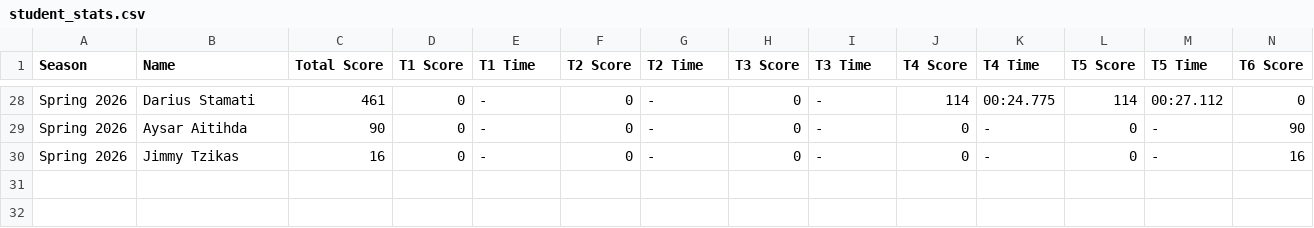
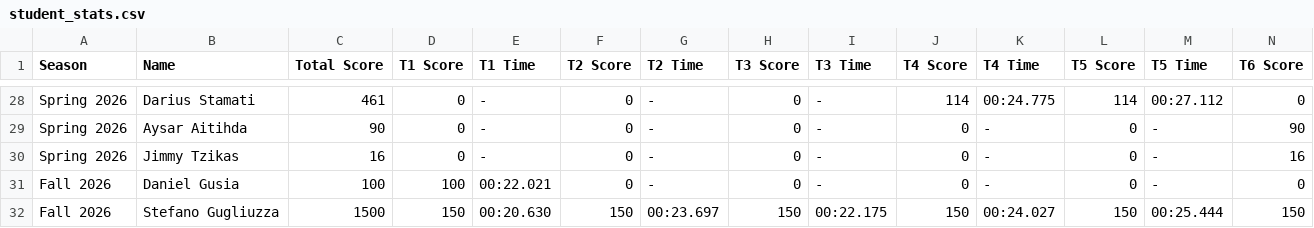
Before and after one commit to MrAtkin/BSN_trackmania_leaderboard, a CSV file: student_stats.csv, drawn as a sheet; only a part is shown, gaps mark what is left out; rows hold the shown columns only; the diff names each change by its address in the sheet, - before the commit and + after, or states it on an @@ line.

```diff
--- a/student_stats.csv
+++ b/student_stats.csv
+row 31: Fall 2026 | Daniel Gusia | 100 | 100 | 00:22.021 | 0 | - | 0 | - | 0 | - | 0 | - | 0
+row 32: Fall 2026 | Stefano Gugliuzza | 1500 | 150 | 00:20.630 | 150 | 00:23.697 | 150 | 00:22.175 | 150 | 00:24.027 | 150 | 00:25.444 | 150
```
Also changed, not shown: 1 other file.
